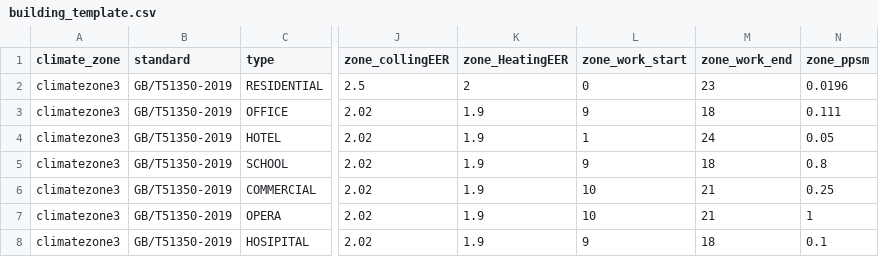
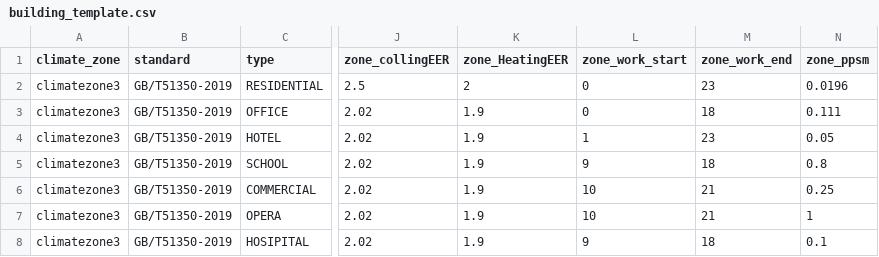
Before and after one commit to KLEGB/moosas, a CSV file: MoosasPy/db/building_template.csv, drawn as a sheet; only a part is shown, gaps mark what is left out; the diff names each change by its address in the sheet, - before the commit and + after, or states it on an @@ line.

```diff
--- a/MoosasPy/db/building_template.csv
+++ b/MoosasPy/db/building_template.csv
-L3 (zone_work_start): 9
+L3 (zone_work_start): 0
-M4 (zone_work_end): 24
+M4 (zone_work_end): 23
```
Also changed, not shown: 7 other files.
